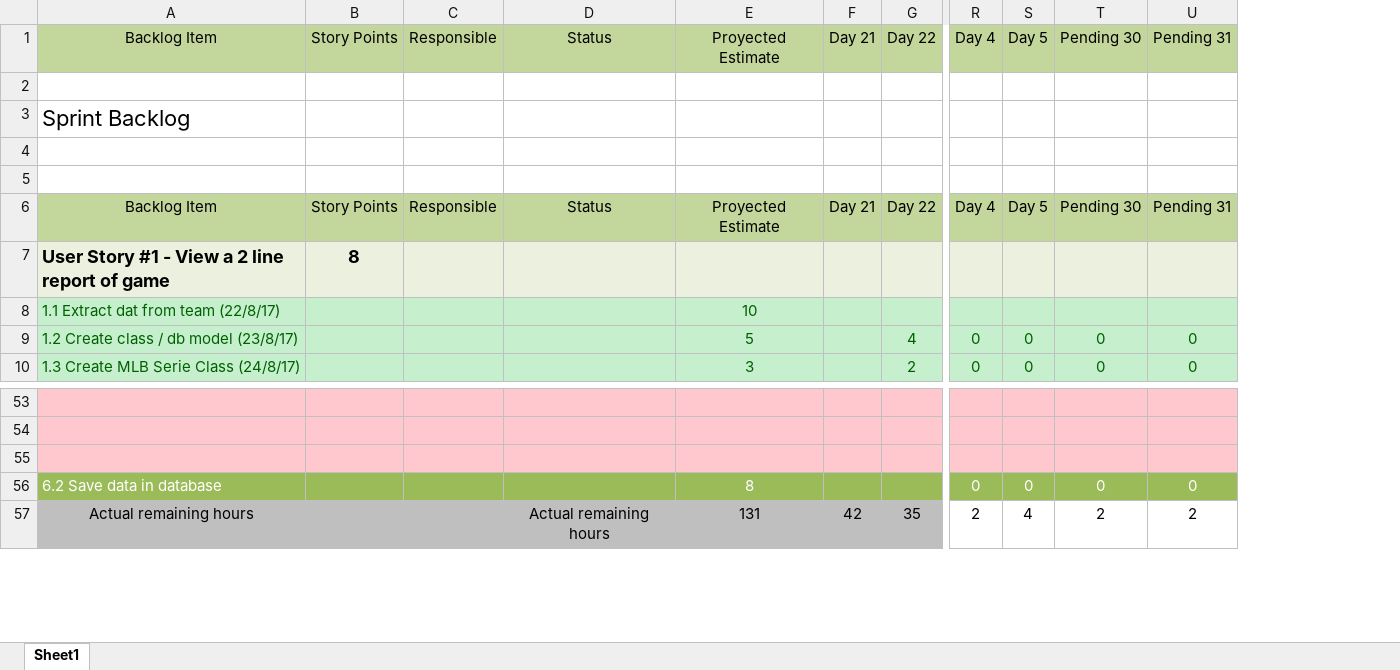
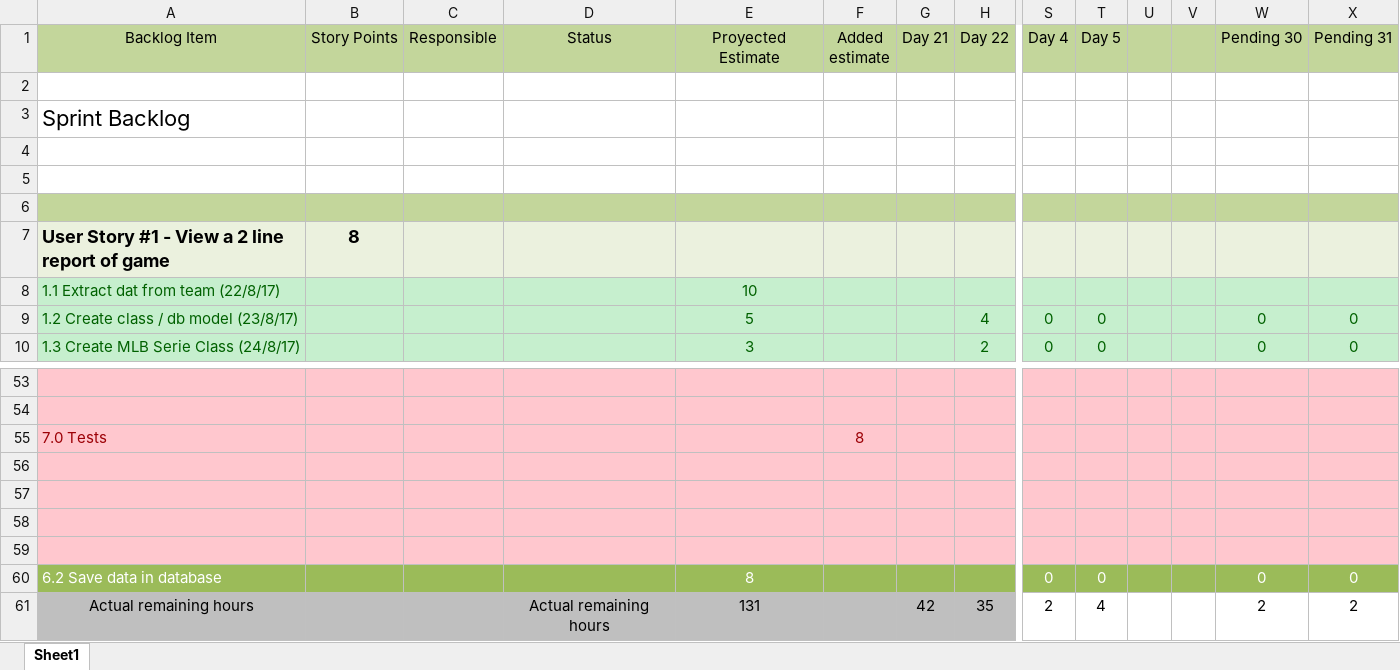
Before and after one commit to Luigig8per/Stats-MLB, an Excel workbook: Scrum/Proyect/Sprint-backlog-template (1).xlsx, sheet Sheet1, drawn as a sheet; only a part is shown, gaps mark what is left out; values as stored, in another font and other column widths than the file's, no borders; charts and pictures not drawn; rows hold the shown columns only; the diff names each change by its address in the sheet, - before the commit and + after, or states it on an @@ line.

Commit message:
Update before proyect's name change

```diff
--- a/Scrum/Proyect/Sprint-backlog-template (1).xlsx (sheet Sheet1)
+++ b/Scrum/Proyect/Sprint-backlog-template (1).xlsx (sheet Sheet1)
+column F (Added estimate), empty
+column U, empty
+column V, empty
-row 6: Backlog Item | Story Points | Responsible | Status | Proyected Estimate | Day 21 | Day 22 | Day 4 | Day 5 | Pending 30 | Pending 31
+row 6: (empty)
+row 55: 7.0 Tests |  |  |  |  | 8
+row 56: (empty)
+row 57: (empty)
+row 58: (empty)
```
Also changed, not shown: formulas that keep their value, charts or pictures, 4 other files.
